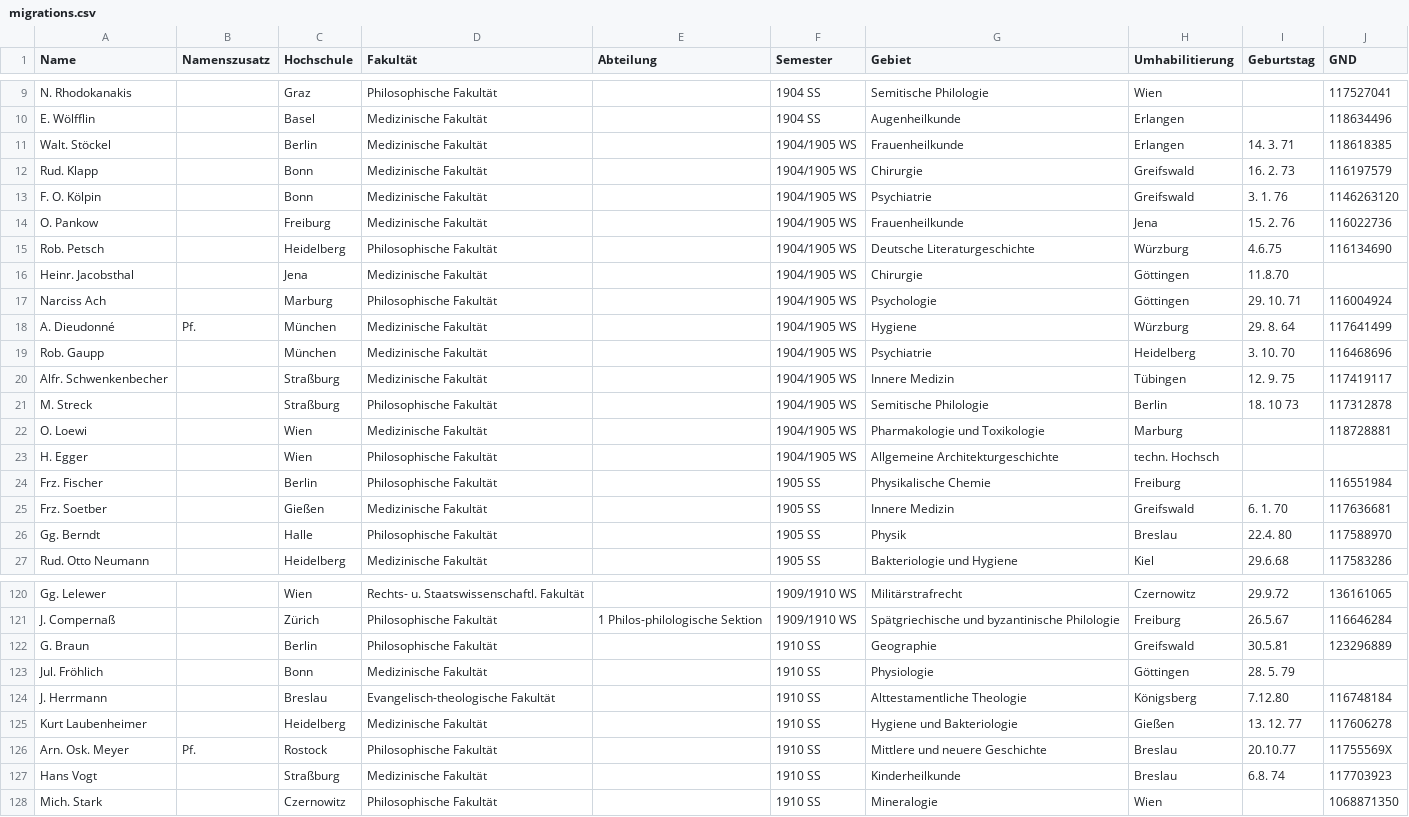
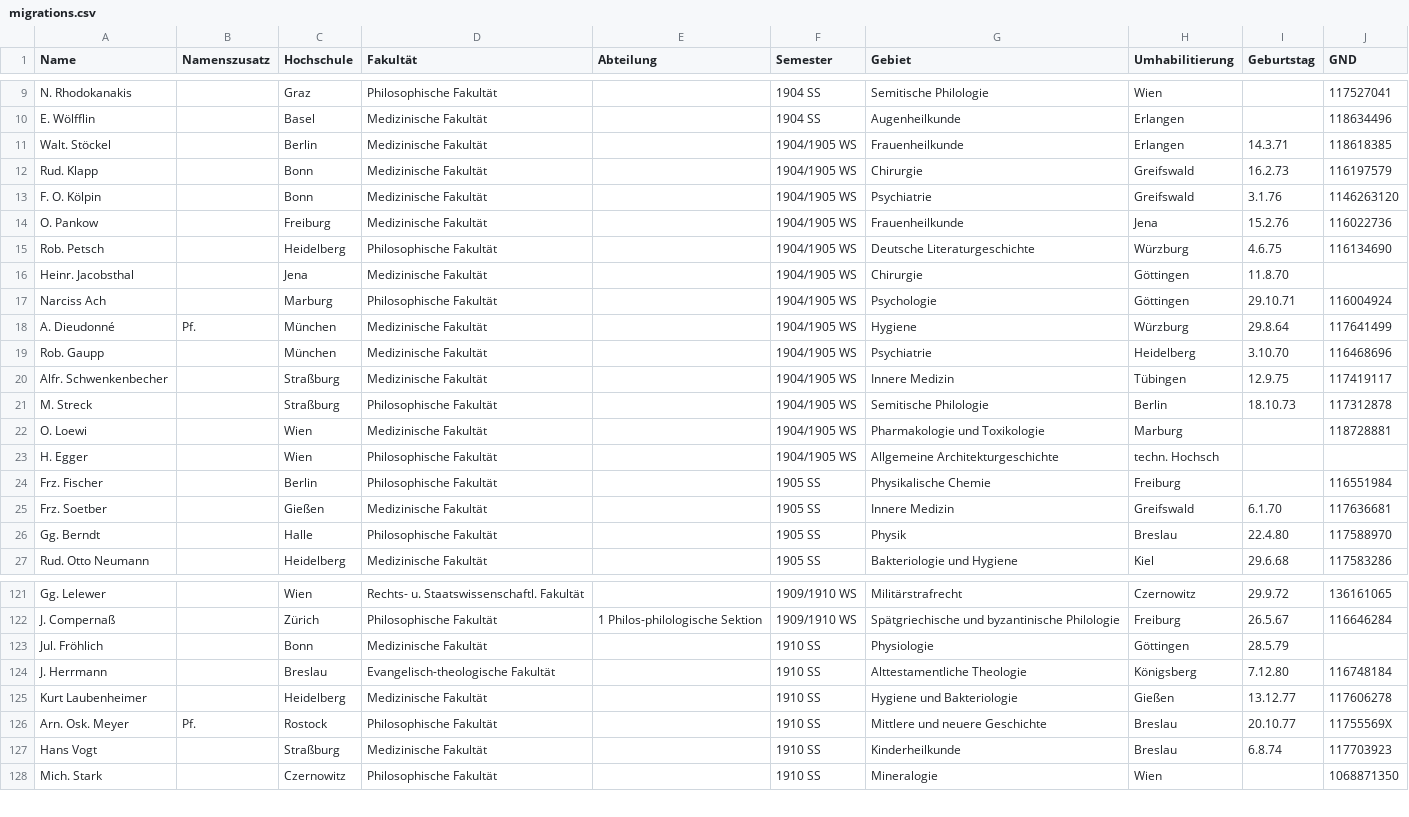
Before and after one commit to Michael-E-Rose/German_Habilitations_1904-1922, a CSV file: migrations.csv, drawn as a sheet; only a part is shown, gaps mark what is left out; the diff covers the shown part only.

```diff
--- a/migrations.csv
+++ b/migrations.csv
@@ -10,13 +10,13 @@ N. Rhodokanakis,,Graz,Philosophische Fakultät,,1904 SS,Semitische Philologie,Wi
 E. Wölfflin,,Basel,Medizinische Fakultät,,1904 SS,Augenheilkunde,Erlangen,,118634496
-Walt. Stöckel,,Berlin,Medizinische Fakultät,,1904/1905 WS,Frauenheilkunde,Erlangen,14. 3. 71,118618385
-Rud. Klapp,,Bonn,Medizinische Fakultät,,1904/1905 WS,Chirurgie,Greifswald,16. 2. 73,116197579
-F. O. Kölpin,,Bonn,Medizinische Fakultät,,1904/1905 WS,Psychiatrie,Greifswald,3. 1. 76,1146263120
-O. Pankow,,Freiburg,Medizinische Fakultät,,1904/1905 WS,Frauenheilkunde,Jena,15. 2. 76,116022736
+Walt. Stöckel,,Berlin,Medizinische Fakultät,,1904/1905 WS,Frauenheilkunde,Erlangen,14.3.71,118618385
+Rud. Klapp,,Bonn,Medizinische Fakultät,,1904/1905 WS,Chirurgie,Greifswald,16.2.73,116197579
+F. O. Kölpin,,Bonn,Medizinische Fakultät,,1904/1905 WS,Psychiatrie,Greifswald,3.1.76,1146263120
+O. Pankow,,Freiburg,Medizinische Fakultät,,1904/1905 WS,Frauenheilkunde,Jena,15.2.76,116022736
 Rob. Petsch,,Heidelberg,Philosophische Fakultät,,1904/1905 WS,Deutsche Literaturgeschichte,Würzburg,4.6.75,116134690
 Heinr. Jacobsthal,,Jena,Medizinische Fakultät,,1904/1905 WS,Chirurgie,Göttingen,11.8.70,
-Narciss Ach,,Marburg,Philosophische Fakultät,,1904/1905 WS,Psychologie,Göttingen,29. 10. 71,116004924
-A. Dieudonné,Pf.,München,Medizinische Fakultät,,1904/1905 WS,Hygiene,Würzburg,29. 8. 64,117641499
-Rob. Gaupp,,München,Medizinische Fakultät,,1904/1905 WS,Psychiatrie,Heidelberg,3. 10. 70,116468696
-Alfr. Schwenkenbecher,,Straßburg,Medizinische Fakultät,,1904/1905 WS,Innere Medizin,Tübingen,12. 9. 75,117419117
-M. Streck,,Straßburg,Philosophische Fakultät,,1904/1905 WS,Semitische Philologie,Berlin,18. 10 73,117312878
+Narciss Ach,,Marburg,Philosophische Fakultät,,1904/1905 WS,Psychologie,Göttingen,29.10.71,116004924
+A. Dieudonné,Pf.,München,Medizinische Fakultät,,1904/1905 WS,Hygiene,Würzburg,29.8.64,117641499
+Rob. Gaupp,,München,Medizinische Fakultät,,1904/1905 WS,Psychiatrie,Heidelberg,3.10.70,116468696
+Alfr. Schwenkenbecher,,Straßburg,Medizinische Fakultät,,1904/1905 WS,Innere Medizin,Tübingen,12.9.75,117419117
+M. Streck,,Straßburg,Philosophische Fakultät,,1904/1905 WS,Semitische Philologie,Berlin,18.10.73,117312878
 O. Loewi,,Wien,Medizinische Fakultät,,1904/1905 WS,Pharmakologie und Toxikologie,Marburg,,118728881
@@ -24,4 +24,4 @@ H. Egger,,Wien,Philosophische Fakultät,,1904/1905 WS,Allgemeine Architekturgesc
 Frz. Fischer,,Berlin,Philosophische Fakultät,,1905 SS,Physikalische Chemie,Freiburg,,116551984
-Frz. Soetber,,Gießen,Medizinische Fakultät,,1905 SS,Innere Medizin,Greifswald,6. 1. 70,117636681
-Gg. Berndt,,Halle,Philosophische Fakultät,,1905 SS,Physik,Breslau,22.4. 80,117588970
+Frz. Soetber,,Gießen,Medizinische Fakultät,,1905 SS,Innere Medizin,Greifswald,6.1.70,117636681
+Gg. Berndt,,Halle,Philosophische Fakultät,,1905 SS,Physik,Breslau,22.4.80,117588970
 Rud. Otto Neumann,,Heidelberg,Medizinische Fakultät,,1905 SS,Bakteriologie und Hygiene,Kiel,29.6.68,117583286
@@ -121,8 +122,7 @@ Gg. Lelewer,,Wien,Rechts- u. Staatswissenschaftl. Fakultät,,1909/1910 WS,Milit
 J. Compernaß,,Zürich,Philosophische Fakultät,1 Philos-philologische Sektion,1909/1910 WS,Spätgriechische und byzantinische Philologie,Freiburg,26.5.67,116646284
-G. Braun,,Berlin,Philosophische Fakultät,,1910 SS,Geographie,Greifswald,30.5.81,123296889
-Jul. Fröhlich,,Bonn,Medizinische Fakultät,,1910 SS,Physiologie,Göttingen,28. 5. 79,
+Jul. Fröhlich,,Bonn,Medizinische Fakultät,,1910 SS,Physiologie,Göttingen,28.5.79,
 J. Herrmann,,Breslau,Evangelisch-theologische Fakultät,,1910 SS,Alttestamentliche Theologie,Königsberg,7.12.80,116748184
-Kurt Laubenheimer,,Heidelberg,Medizinische Fakultät,,1910 SS,Hygiene und Bakteriologie,Gießen,13. 12. 77,117606278
+Kurt Laubenheimer,,Heidelberg,Medizinische Fakultät,,1910 SS,Hygiene und Bakteriologie,Gießen,13.12.77,117606278
 Arn. Osk. Meyer,Pf.,Rostock,Philosophische Fakultät,,1910 SS,Mittlere und neuere Geschichte,Breslau,20.10.77,11755569X
-Hans Vogt,,Straßburg,Medizinische Fakultät,,1910 SS,Kinderheilkunde,Breslau,6.8. 74,117703923
+Hans Vogt,,Straßburg,Medizinische Fakultät,,1910 SS,Kinderheilkunde,Breslau,6.8.74,117703923
 Mich. Stark,,Czernowitz,Philosophische Fakultät,,1910 SS,Mineralogie,Wien,,1068871350
```
Also changed, not shown: 1 added row and 46 edited cells elsewhere in this file, correspondences/GND.csv, habilitations.csv, 3 other files.
